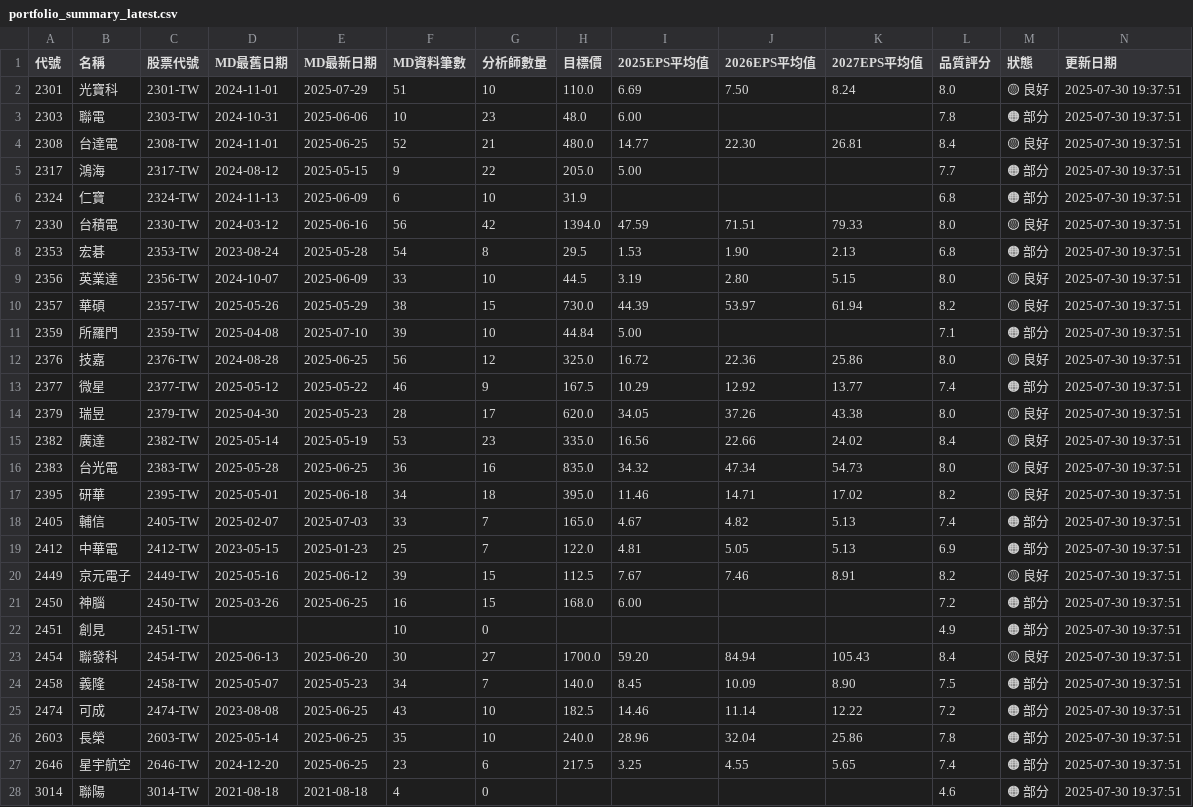
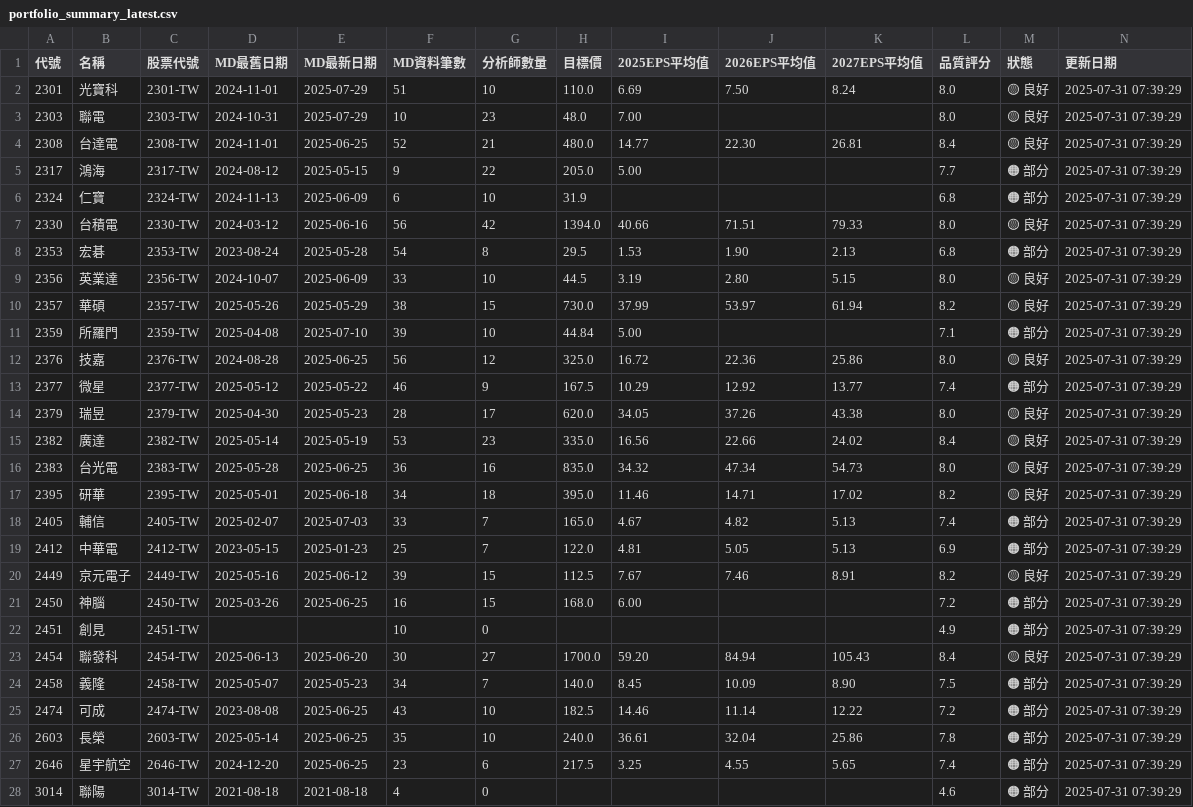
Before and after one commit to wenchiehlee/GoogleSearch, a CSV file: data/reports/portfolio_summary_latest.csv, drawn as a sheet; only a part is shown; the diff covers the shown part only.

```diff
--- a/data/reports/portfolio_summary_latest.csv
+++ b/data/reports/portfolio_summary_latest.csv
@@ -1,28 +1,28 @@
 代號,名稱,股票代號,MD最舊日期,MD最新日期,MD資料筆數,分析師數量,目標價,2025EPS平均值,2026EPS平均值,2027EPS平均值,品質評分,狀態,更新日期
-2301,光寶科,2301-TW,2024-11-01,2025-07-29,51,10,110.0,6.69,7.50,8.24,8.0,🟡 良好,2025-07-30 19:37:51
-2303,聯電,2303-TW,2024-10-31,2025-06-06,10,23,48.0,6.00,,,7.8,🟠 部分,2025-07-30 19:37:51
-2308,台達電,2308-TW,2024-11-01,2025-06-25,52,21,480.0,14.77,22.30,26.81,8.4,🟡 良好,2025-07-30 19:37:51
-2317,鴻海,2317-TW,2024-08-12,2025-05-15,9,22,205.0,5.00,,,7.7,🟠 部分,2025-07-30 19:37:51
-2324,仁寶,2324-TW,2024-11-13,2025-06-09,6,10,31.9,,,,6.8,🟠 部分,2025-07-30 19:37:51
-2330,台積電,2330-TW,2024-03-12,2025-06-16,56,42,1394.0,47.59,71.51,79.33,8.0,🟡 良好,2025-07-30 19:37:51
-2353,宏碁,2353-TW,2023-08-24,2025-05-28,54,8,29.5,1.53,1.90,2.13,6.8,🟠 部分,2025-07-30 19:37:51
-2356,英業達,2356-TW,2024-10-07,2025-06-09,33,10,44.5,3.19,2.80,5.15,8.0,🟡 良好,2025-07-30 19:37:51
-2357,華碩,2357-TW,2025-05-26,2025-05-29,38,15,730.0,44.39,53.97,61.94,8.2,🟡 良好,2025-07-30 19:37:51
-2359,所羅門,2359-TW,2025-04-08,2025-07-10,39,10,44.84,5.00,,,7.1,🟠 部分,2025-07-30 19:37:51
-2376,技嘉,2376-TW,2024-08-28,2025-06-25,56,12,325.0,16.72,22.36,25.86,8.0,🟡 良好,2025-07-30 19:37:51
-2377,微星,2377-TW,2025-05-12,2025-05-22,46,9,167.5,10.29,12.92,13.77,7.4,🟠 部分,2025-07-30 19:37:51
-2379,瑞昱,2379-TW,2025-04-30,2025-05-23,28,17,620.0,34.05,37.26,43.38,8.0,🟡 良好,2025-07-30 19:37:51
-2382,廣達,2382-TW,2025-05-14,2025-05-19,53,23,335.0,16.56,22.66,24.02,8.4,🟡 良好,2025-07-30 19:37:51
-2383,台光電,2383-TW,2025-05-28,2025-06-25,36,16,835.0,34.32,47.34,54.73,8.0,🟡 良好,2025-07-30 19:37:51
-2395,研華,2395-TW,2025-05-01,2025-06-18,34,18,395.0,11.46,14.71,17.02,8.2,🟡 良好,2025-07-30 19:37:51
-2405,輔信,2405-TW,2025-02-07,2025-07-03,33,7,165.0,4.67,4.82,5.13,7.4,🟠 部分,2025-07-30 19:37:51
-2412,中華電,2412-TW,2023-05-15,2025-01-23,25,7,122.0,4.81,5.05,5.13,6.9,🟠 部分,2025-07-30 19:37:51
-2449,京元電子,2449-TW,2025-05-16,2025-06-12,39,15,112.5,7.67,7.46,8.91,8.2,🟡 良好,2025-07-30 19:37:51
-2450,神腦,2450-TW,2025-03-26,2025-06-25,16,15,168.0,6.00,,,7.2,🟠 部分,2025-07-30 19:37:51
-2451,創見,2451-TW,,,10,0,,,,,4.9,🟠 部分,2025-07-30 19:37:51
-2454,聯發科,2454-TW,2025-06-13,2025-06-20,30,27,1700.0,59.20,84.94,105.43,8.4,🟡 良好,2025-07-30 19:37:51
-2458,義隆,2458-TW,2025-05-07,2025-05-23,34,7,140.0,8.45,10.09,8.90,7.5,🟠 部分,2025-07-30 19:37:51
-2474,可成,2474-TW,2023-08-08,2025-06-25,43,10,182.5,14.46,11.14,12.22,7.2,🟠 部分,2025-07-30 19:37:51
-2603,長榮,2603-TW,2025-05-14,2025-06-25,35,10,240.0,28.96,32.04,25.86,7.8,🟠 部分,2025-07-30 19:37:51
-2646,星宇航空,2646-TW,2024-12-20,2025-06-25,23,6,217.5,3.25,4.55,5.65,7.4,🟠 部分,2025-07-30 19:37:51
-3014,聯陽,3014-TW,2021-08-18,2021-08-18,4,0,,,,,4.6,🟠 部分,2025-07-30 19:37:51
+2301,光寶科,2301-TW,2024-11-01,2025-07-29,51,10,110.0,6.69,7.50,8.24,8.0,🟡 良好,2025-07-31 07:39:29
+2303,聯電,2303-TW,2024-10-31,2025-07-29,10,23,48.0,7.00,,,8.0,🟡 良好,2025-07-31 07:39:29
+2308,台達電,2308-TW,2024-11-01,2025-06-25,52,21,480.0,14.77,22.30,26.81,8.4,🟡 良好,2025-07-31 07:39:29
+2317,鴻海,2317-TW,2024-08-12,2025-05-15,9,22,205.0,5.00,,,7.7,🟠 部分,2025-07-31 07:39:29
+2324,仁寶,2324-TW,2024-11-13,2025-06-09,6,10,31.9,,,,6.8,🟠 部分,2025-07-31 07:39:29
+2330,台積電,2330-TW,2024-03-12,2025-06-16,56,42,1394.0,40.66,71.51,79.33,8.0,🟡 良好,2025-07-31 07:39:29
+2353,宏碁,2353-TW,2023-08-24,2025-05-28,54,8,29.5,1.53,1.90,2.13,6.8,🟠 部分,2025-07-31 07:39:29
+2356,英業達,2356-TW,2024-10-07,2025-06-09,33,10,44.5,3.19,2.80,5.15,8.0,🟡 良好,2025-07-31 07:39:29
+2357,華碩,2357-TW,2025-05-26,2025-05-29,38,15,730.0,37.99,53.97,61.94,8.2,🟡 良好,2025-07-31 07:39:29
+2359,所羅門,2359-TW,2025-04-08,2025-07-10,39,10,44.84,5.00,,,7.1,🟠 部分,2025-07-31 07:39:29
+2376,技嘉,2376-TW,2024-08-28,2025-06-25,56,12,325.0,16.72,22.36,25.86,8.0,🟡 良好,2025-07-31 07:39:29
+2377,微星,2377-TW,2025-05-12,2025-05-22,46,9,167.5,10.29,12.92,13.77,7.4,🟠 部分,2025-07-31 07:39:29
+2379,瑞昱,2379-TW,2025-04-30,2025-05-23,28,17,620.0,34.05,37.26,43.38,8.0,🟡 良好,2025-07-31 07:39:29
+2382,廣達,2382-TW,2025-05-14,2025-05-19,53,23,335.0,16.56,22.66,24.02,8.4,🟡 良好,2025-07-31 07:39:29
+2383,台光電,2383-TW,2025-05-28,2025-06-25,36,16,835.0,34.32,47.34,54.73,8.0,🟡 良好,2025-07-31 07:39:29
+2395,研華,2395-TW,2025-05-01,2025-06-18,34,18,395.0,11.46,14.71,17.02,8.2,🟡 良好,2025-07-31 07:39:29
+2405,輔信,2405-TW,2025-02-07,2025-07-03,33,7,165.0,4.67,4.82,5.13,7.4,🟠 部分,2025-07-31 07:39:29
+2412,中華電,2412-TW,2023-05-15,2025-01-23,25,7,122.0,4.81,5.05,5.13,6.9,🟠 部分,2025-07-31 07:39:29
+2449,京元電子,2449-TW,2025-05-16,2025-06-12,39,15,112.5,7.67,7.46,8.91,8.2,🟡 良好,2025-07-31 07:39:29
+2450,神腦,2450-TW,2025-03-26,2025-06-25,16,15,168.0,6.00,,,7.2,🟠 部分,2025-07-31 07:39:29
+2451,創見,2451-TW,,,10,0,,,,,4.9,🟠 部分,2025-07-31 07:39:29
+2454,聯發科,2454-TW,2025-06-13,2025-06-20,30,27,1700.0,59.20,84.94,105.43,8.4,🟡 良好,2025-07-31 07:39:29
+2458,義隆,2458-TW,2025-05-07,2025-05-23,34,7,140.0,8.45,10.09,8.90,7.5,🟠 部分,2025-07-31 07:39:29
+2474,可成,2474-TW,2023-08-08,2025-06-25,43,10,182.5,14.46,11.14,12.22,7.2,🟠 部分,2025-07-31 07:39:29
+2603,長榮,2603-TW,2025-05-14,2025-06-25,35,10,240.0,36.61,32.04,25.86,7.8,🟠 部分,2025-07-31 07:39:29
+2646,星宇航空,2646-TW,2024-12-20,2025-06-25,23,6,217.5,3.25,4.55,5.65,7.4,🟠 部分,2025-07-31 07:39:29
+3014,聯陽,3014-TW,2021-08-18,2021-08-18,4,0,,,,,4.6,🟠 部分,2025-07-31 07:39:29
```
Also changed, not shown: 32 edited cells elsewhere in this file, data/reports/detailed_report_latest.csv, data/reports/validation_summary_latest.csv, 5 other files.
